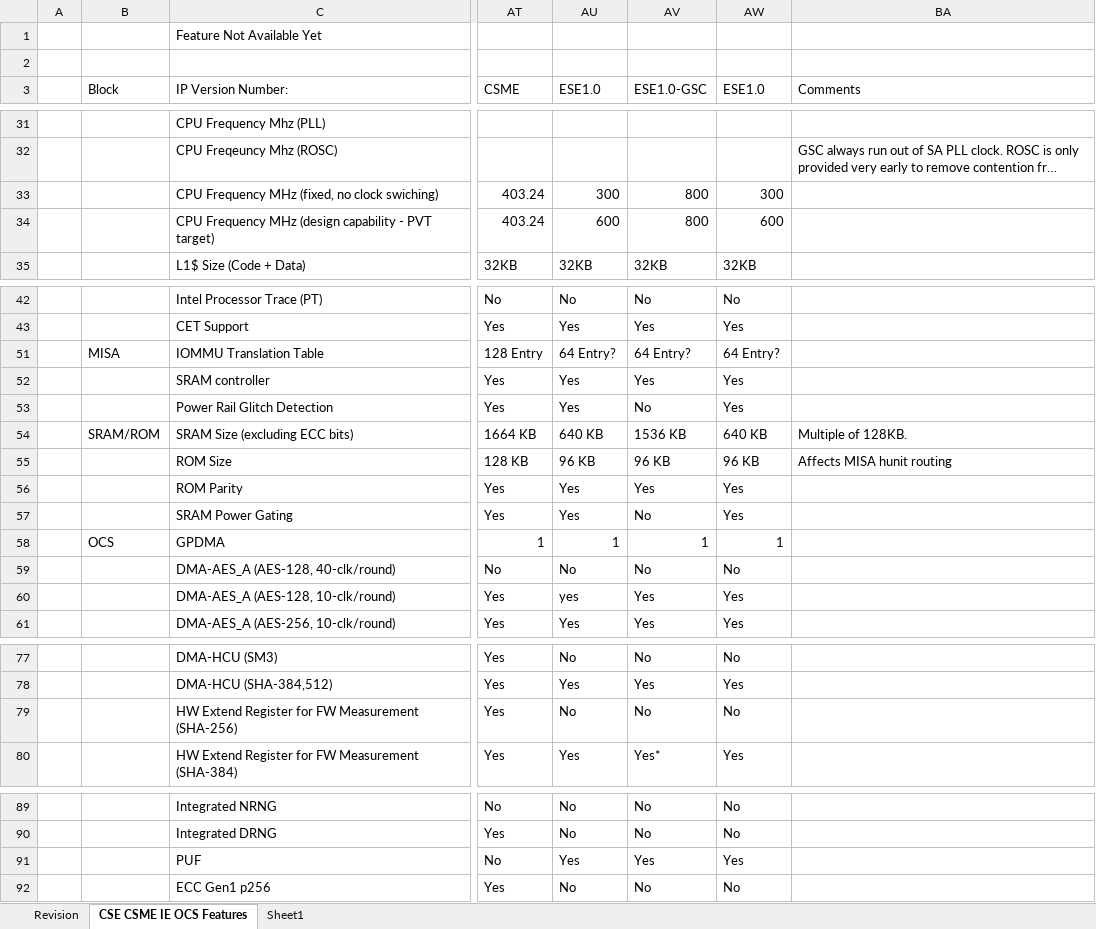
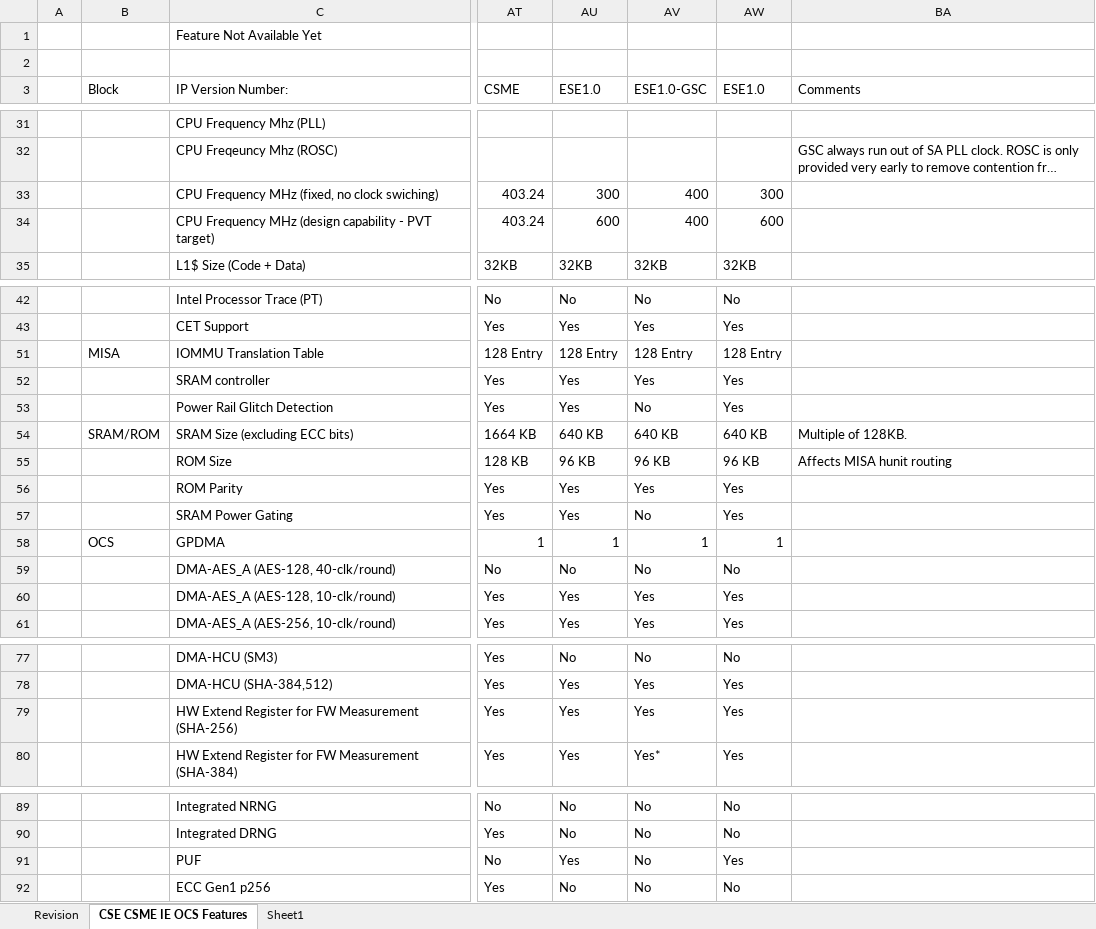
Before and after one commit to jason-ytsao/exp_submodule, an Excel workbook: ArchSpecs/Working/CSME IE OCS Hardware Architecture Features Per Project.xlsx, sheet CSE CSME IE OCS Features, drawn as a sheet; only a part is shown, gaps mark what is left out; long unchanged cells end in …; values as stored, in another font and other column widths than the file's, no cell formats; the diff covers the shown part only; the diff names each change by its address in the sheet, - before the commit and + after, or states it on an @@ line.

Commit message:
114 - WW02.5 - ISAT ESE HW Arch WG review update
[git-p4: depot-paths = "//depot/projects/coe/CSME/": change = 781888]

```diff
--- a/ArchSpecs/Working/CSME IE OCS Hardware Architecture Features Per Project.xlsx (sheet CSE CSME IE OCS Features)
+++ b/ArchSpecs/Working/CSME IE OCS Hardware Architecture Features Per Project.xlsx (sheet CSE CSME IE OCS Features)
-AV33:AV34 (ESE1.0-GSC): 800
+AV33:AV34 (ESE1.0-GSC): 400
-AU51 (ESE1.0): 64 Entry?
+AU51 (ESE1.0): 128 Entry
-AV51 (ESE1.0-GSC): 64 Entry?
+AV51 (ESE1.0-GSC): 128 Entry
-AW51 (ESE1.0): 64 Entry?
+AW51 (ESE1.0): 128 Entry
-AV54 (ESE1.0-GSC): 1536 KB
+AV54 (ESE1.0-GSC): 640 KB
-AU60 (ESE1.0): yes
+AU60 (ESE1.0): Yes
-AU79 (ESE1.0): No
+AU79 (ESE1.0): Yes
-AV79 (ESE1.0-GSC): No
+AV79 (ESE1.0-GSC): Yes
-AW79 (ESE1.0): No
+AW79 (ESE1.0): Yes
-AV91 (ESE1.0-GSC): Yes
+AV91 (ESE1.0-GSC): No
```
Also changed, not shown: 4 added rows and 26 edited cells elsewhere in this sheet, sheet Revision, cell formats, formulas that keep their value.
